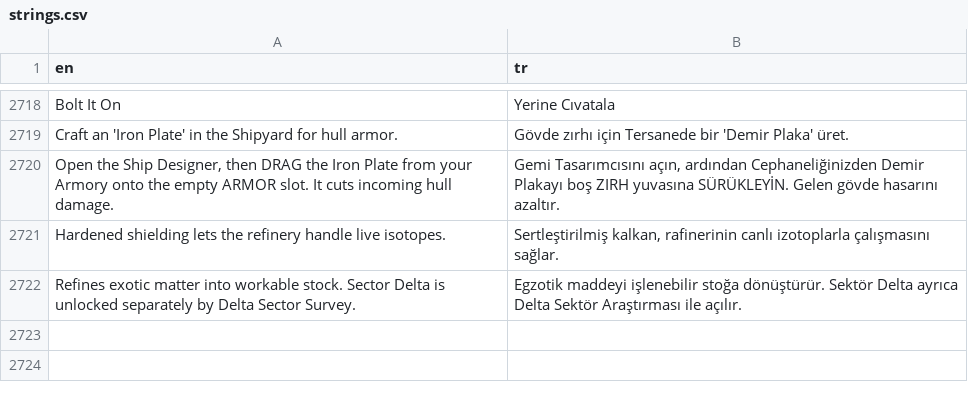
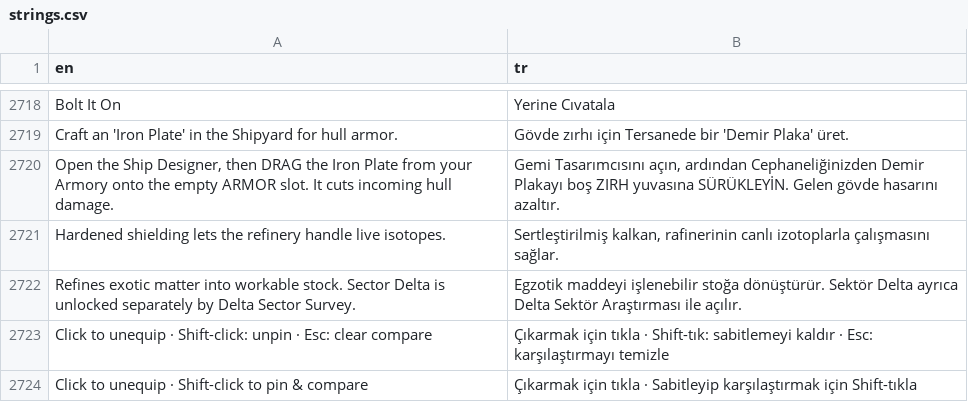
Before and after one commit to trakyalilter/TestMobileGame, a CSV file: localization/strings.csv, drawn as a sheet; only a part is shown, gaps mark what is left out; the diff names each change by its address in the sheet, - before the commit and + after, or states it on an @@ line.

```diff
--- a/localization/strings.csv
+++ b/localization/strings.csv
+row 2723: Click to unequip · Shift-click: unpin · Esc: clear compare | Çıkarmak için tıkla · Shift-tık: sabitlemeyi kaldır · Esc: karşılaştırmayı temizle
+row 2724: Click to unequip · Shift-click to pin & compare | Çıkarmak için tıkla · Sabitleyip karşılaştırmak için Shift-tıkla
```
Also changed, not shown: 1 other file.
